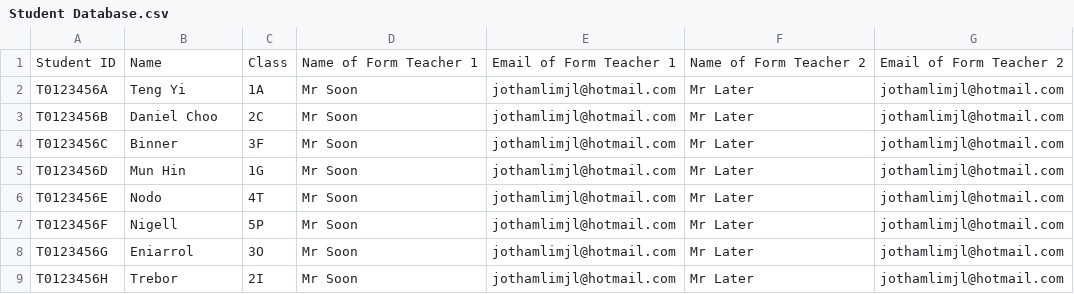
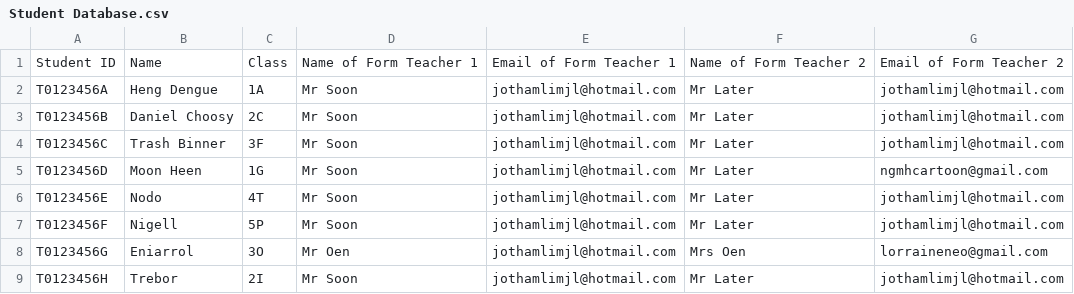
Before and after one commit to EnderSky/Earlyve-System, a CSV file: Latest Version/Student Database.csv, drawn as a sheet.

Commit message:
Changed some thingies

```diff
--- a/Latest Version/Student Database.csv
+++ b/Latest Version/Student Database.csv
@@ -1,9 +1,9 @@
 Student ID,Name,Class,Name of Form Teacher 1,Email of Form Teacher 1,Name of Form Teacher 2,Email of Form Teacher 2
-T0123456A,Teng Yi,1A,Mr Soon,jothamlimjl@hotmail.com,Mr Later,jothamlimjl@hotmail.com
-T0123456B,Daniel Choo,2C,Mr Soon,jothamlimjl@hotmail.com,Mr Later,jothamlimjl@hotmail.com
-T0123456C,Binner,3F,Mr Soon,jothamlimjl@hotmail.com,Mr Later,jothamlimjl@hotmail.com
-T0123456D,Mun Hin,1G,Mr Soon,jothamlimjl@hotmail.com,Mr Later,jothamlimjl@hotmail.com
+T0123456A,Heng Dengue,1A,Mr Soon,jothamlimjl@hotmail.com,Mr Later,jothamlimjl@hotmail.com
+T0123456B,Daniel Choosy,2C,Mr Soon,jothamlimjl@hotmail.com,Mr Later,jothamlimjl@hotmail.com
+T0123456C,Trash Binner,3F,Mr Soon,jothamlimjl@hotmail.com,Mr Later,jothamlimjl@hotmail.com
+T0123456D,Moon Heen,1G,Mr Soon,jothamlimjl@hotmail.com,Mr Later,ngmhcartoon@gmail.com
 T0123456E,Nodo,4T,Mr Soon,jothamlimjl@hotmail.com,Mr Later,jothamlimjl@hotmail.com
 T0123456F,Nigell,5P,Mr Soon,jothamlimjl@hotmail.com,Mr Later,jothamlimjl@hotmail.com
-T0123456G,Eniarrol,3O,Mr Soon,jothamlimjl@hotmail.com,Mr Later,jothamlimjl@hotmail.com
+T0123456G,Eniarrol,3O,Mr Oen,jothamlimjl@hotmail.com,Mrs Oen,lorraineneo@gmail.com
 T0123456H,Trebor,2I,Mr Soon,jothamlimjl@hotmail.com,Mr Later,jothamlimjl@hotmail.com
```
